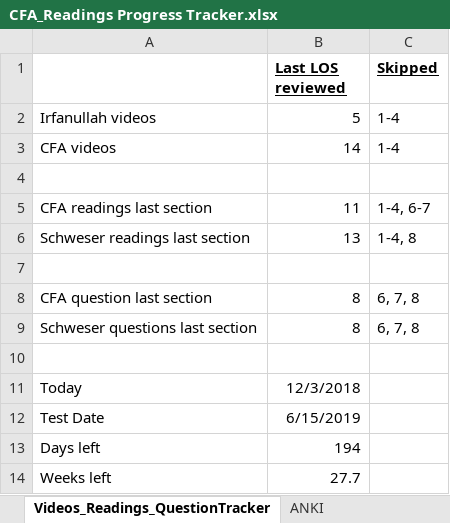
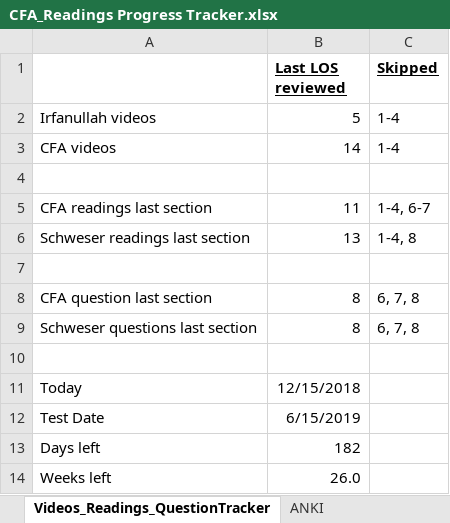
Before and after one commit to sungcalvin/CodeProjects, an Excel workbook: CFA L3 2019/CFA_Readings Progress Tracker.xlsx, sheet Videos_Readings_QuestionTracker, drawn as a sheet; values as stored, in another font and other column widths than the file's, no borders; the diff names each change by its address in the sheet, - before the commit and + after, or states it on an @@ line.

Commit message:
Updated progress tracker

```diff
--- a/CFA L3 2019/CFA_Readings Progress Tracker.xlsx (sheet Videos_Readings_QuestionTracker)
+++ b/CFA L3 2019/CFA_Readings Progress Tracker.xlsx (sheet Videos_Readings_QuestionTracker)
-B11 (Last LOS reviewed): 12/3/2018
+B11 (Last LOS reviewed): 12/15/2018
-B13 (Last LOS reviewed): 194
+B13 (Last LOS reviewed): 182
-B14 (Last LOS reviewed): 27.7
+B14 (Last LOS reviewed): 26.0
```
